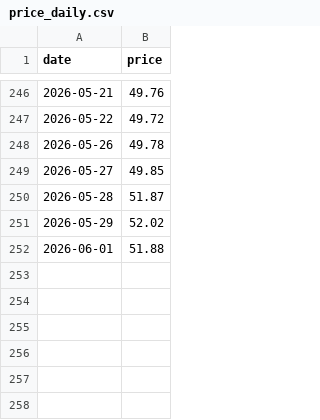
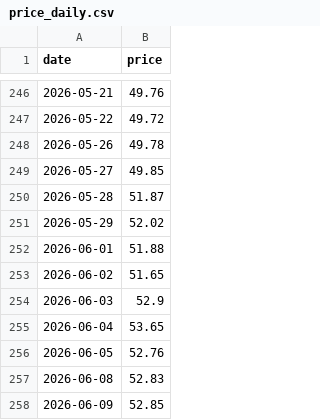
Before and after one commit to Hya-cinthus/special_situation, a CSV file: situations/arkvx_arkventure/data/processed/price_daily.csv, drawn as a sheet; only a part is shown, gaps mark what is left out.

```diff
--- a/situations/arkvx_arkventure/data/processed/price_daily.csv
+++ b/situations/arkvx_arkventure/data/processed/price_daily.csv
@@ -252 +252,7 @@ date,price
 2026-06-01,51.88
+2026-06-02,51.65
+2026-06-03,52.9
+2026-06-04,53.65
+2026-06-05,52.76
+2026-06-08,52.83
+2026-06-09,52.85
```
Also changed, not shown: situations/agix_kraneshares/data/processed/price_daily.csv, situations/dxyz_destiny/data/processed/price_daily.csv, 21 other files.
